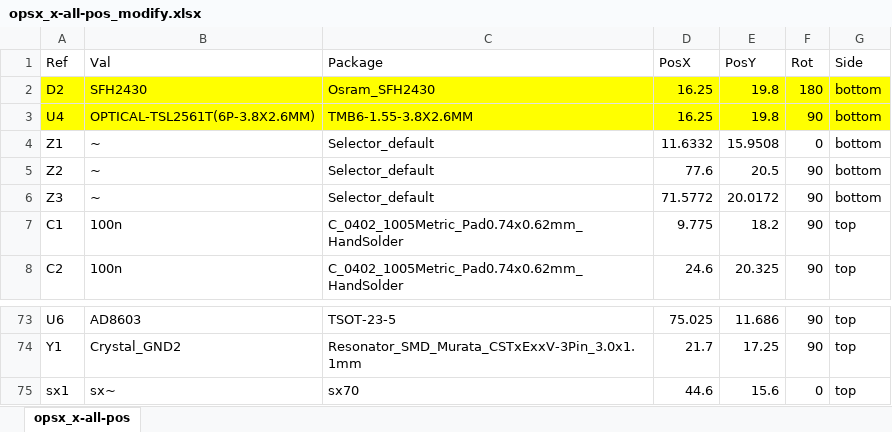
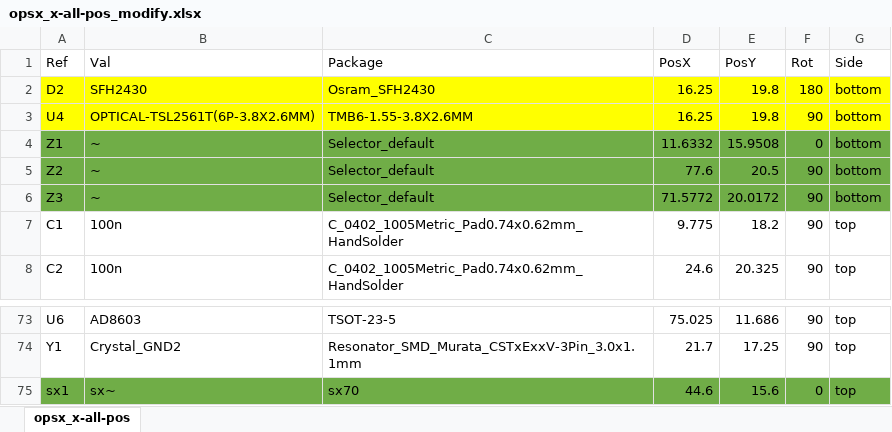
Before and after one commit to LiuZSChina/OPSX, an Excel workbook: NewPCB/opsx_x/Pos_rev1/opsx_x-all-pos_modify.xlsx, sheet opsx_x-all-pos, drawn as a sheet; only a part is shown, gaps mark what is left out; values as stored, in another font and other column widths than the file's, no borders; the diff names each change by its address in the sheet, - before the commit and + after, or states it on an @@ line.

```diff
--- a/NewPCB/opsx_x/Pos_rev1/opsx_x-all-pos_modify.xlsx (sheet opsx_x-all-pos)
+++ b/NewPCB/opsx_x/Pos_rev1/opsx_x-all-pos_modify.xlsx (sheet opsx_x-all-pos)
-A4:G6 fill: none
+A4:G6 fill: #70AD47
-A75:G75 fill: none
+A75:G75 fill: #70AD47
```
Also changed, not shown: NewPCB/EV_SH2430.xlsx, 36 other files.
